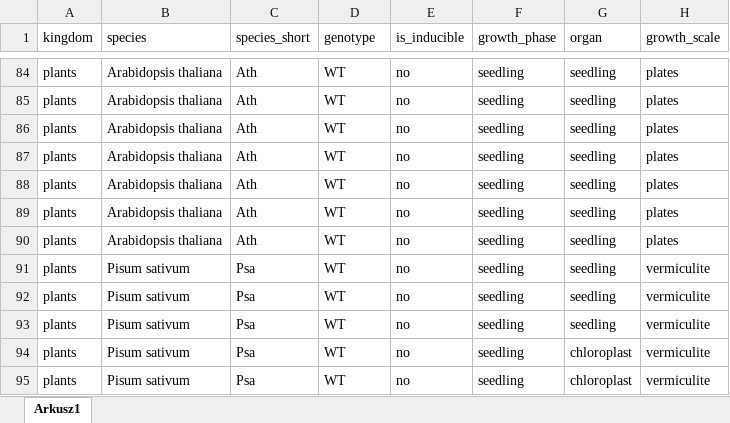
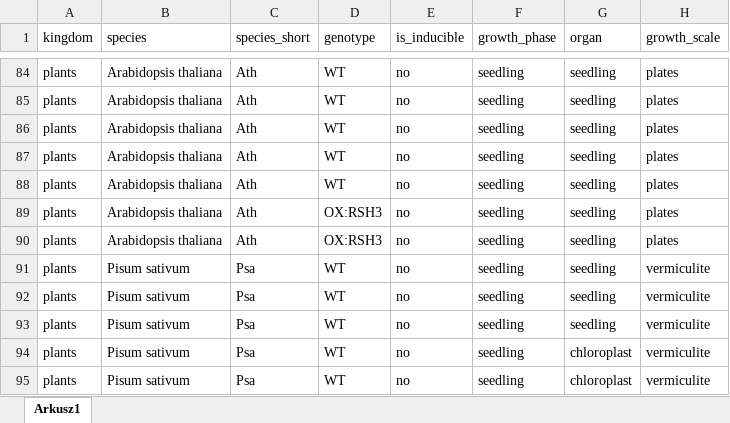
Before and after one commit to milenakulasek/MagicSpot_DB, an Excel workbook: ppGpp_baza.xlsx, sheet Arkusz1, drawn as a sheet; only a part is shown, gaps mark what is left out; values as stored, in another font and other column widths than the file's, no borders; the diff names each change by its address in the sheet, - before the commit and + after, or states it on an @@ line.

Commit message:
Update ppGpp_baza workbook

```diff
--- a/ppGpp_baza.xlsx (sheet Arkusz1)
+++ b/ppGpp_baza.xlsx (sheet Arkusz1)
-D89:D90 (genotype): WT
+D89:D90 (genotype): OX:RSH3
```
